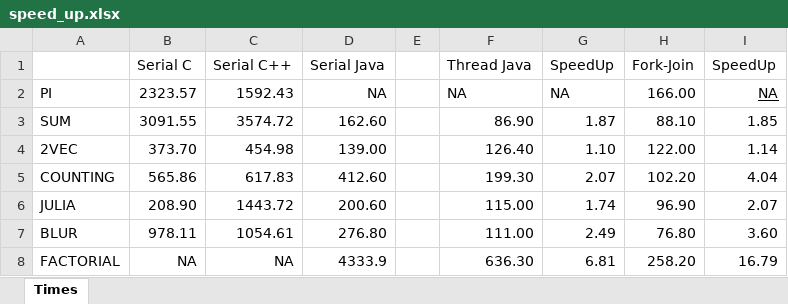
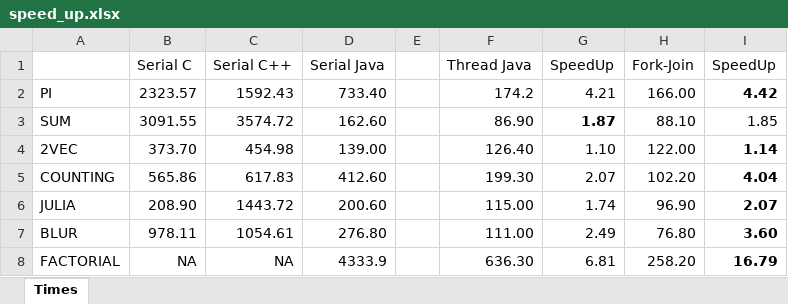
Before and after one commit to Manchas2k4/multiprocessors, an Excel workbook: speed_up.xlsx, sheet Times, drawn as a sheet; values as stored, in another font and other column widths than the file's, no borders; the diff names each change by its address in the sheet, - before the commit and + after, or states it on an @@ line.

```diff
--- a/speed_up.xlsx (sheet Times)
+++ b/speed_up.xlsx (sheet Times)
-D2 (Serial Java): NA
+D2 (Serial Java): 733.40
-F2 (Thread Java): NA
+F2 (Thread Java): 174.2
-G2 (SpeedUp): NA
+G2 (SpeedUp): 4.21
-I2 (SpeedUp): NA
+I2 (SpeedUp): 4.42
@@ I2 bold: off → on, underline: on → off @@
-G3 bold: off
+G3 bold: on
-I4:I8 bold: off
+I4:I8 bold: on
```
Also changed, not shown: 38 other files.
